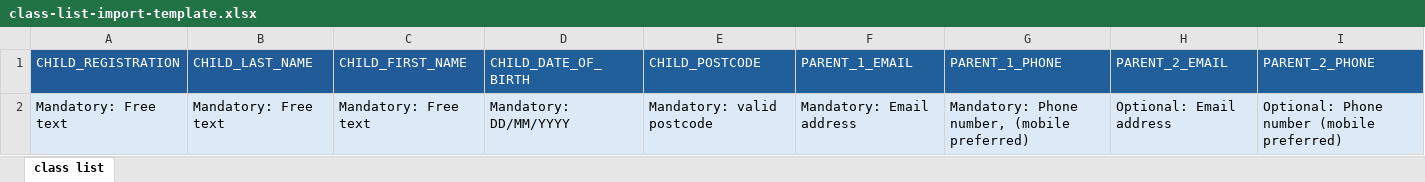
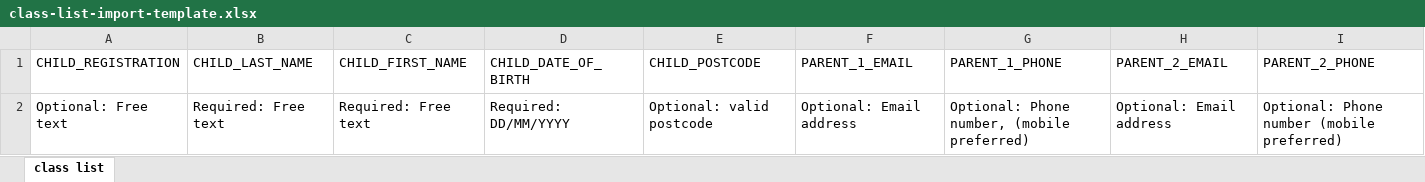
Before and after one commit to murugapl/manage-vaccinations-in-schools-guidance, an Excel workbook: app/files/class-list-import-template.xlsx, sheet class list, drawn as a sheet; values as stored, in another font and other column widths than the file's, no borders; the diff names each change by its address in the sheet, - before the commit and + after, or states it on an @@ line.

Commit message:
Update class list import template
- Get rid of blue background formatting on cells to match
  cohort template formatting
- Change use of "Mandatory" to "Required" to match product messaging
- Mark only first name, last name and DoB fields as required to match
  product behaviour. Previously child registration, child postcode,
  parent 1 email and parent 1 phone were all also marked as required.

```diff
--- a/app/files/class-list-import-template.xlsx (sheet class list)
+++ b/app/files/class-list-import-template.xlsx (sheet class list)
-A1:C1 fill: #215C98
+A1:C1 fill: none
-A1:I1 text colour: #FFFFFF
+A1:I1 text colour: black
-D1:I1 fill: #215F9A
+D1:I1 fill: none
-A2 (CHILD_REGISTRATION): Mandatory: Free text
+A2 (CHILD_REGISTRATION): Optional: Free text
-A2:I2 fill: #DCEAF7
+A2:I2 fill: none
-B2 (CHILD_LAST_NAME): Mandatory: Free text
+B2 (CHILD_LAST_NAME): Required: Free text
-C2 (CHILD_FIRST_NAME): Mandatory: Free text
+C2 (CHILD_FIRST_NAME): Required: Free text
-D2 (CHILD_DATE_OF_BIRTH): Mandatory: DD/MM/YYYY
+D2 (CHILD_DATE_OF_BIRTH): Required: DD/MM/YYYY
-E2 (CHILD_POSTCODE): Mandatory: valid postcode
+E2 (CHILD_POSTCODE): Optional: valid postcode
-F2 (PARENT_1_EMAIL): Mandatory: Email address
+F2 (PARENT_1_EMAIL): Optional: Email address
-G2 (PARENT_1_PHONE): Mandatory: Phone number, (mobile preferred)
+G2 (PARENT_1_PHONE): Optional: Phone number, (mobile preferred)
```
